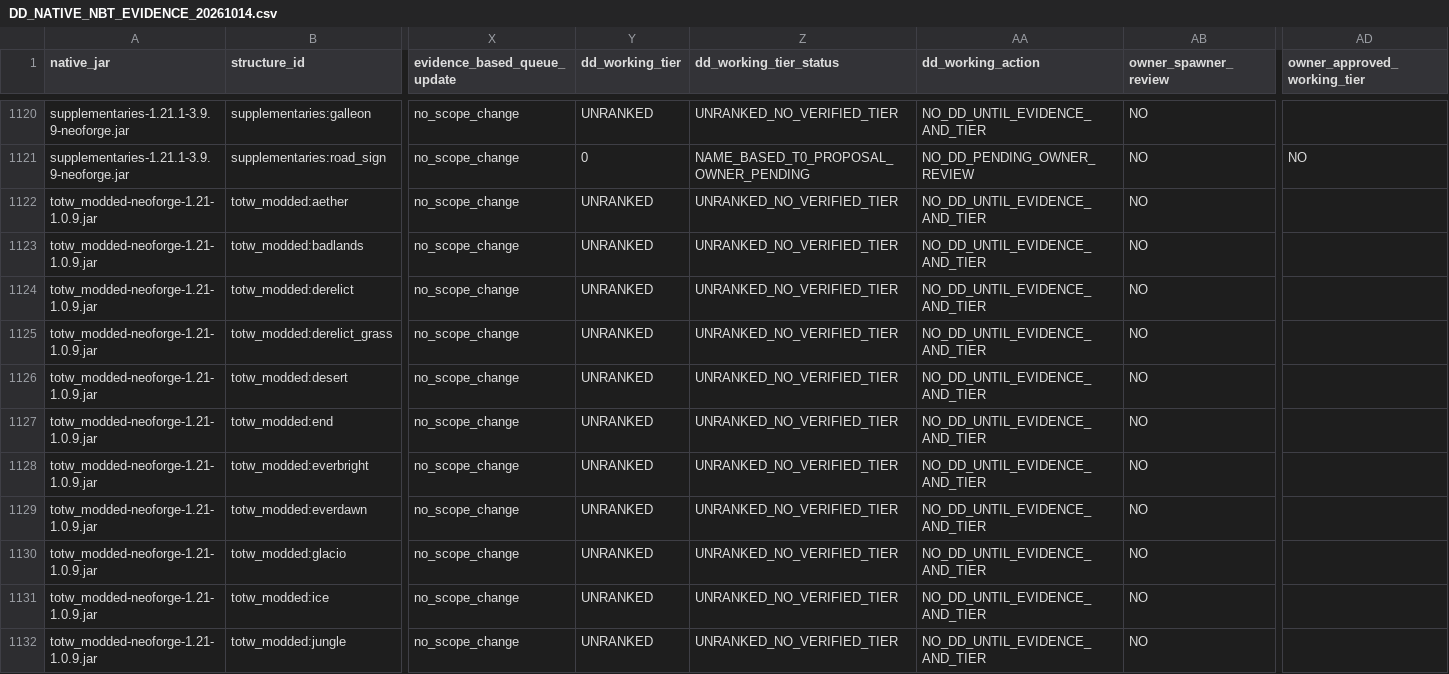
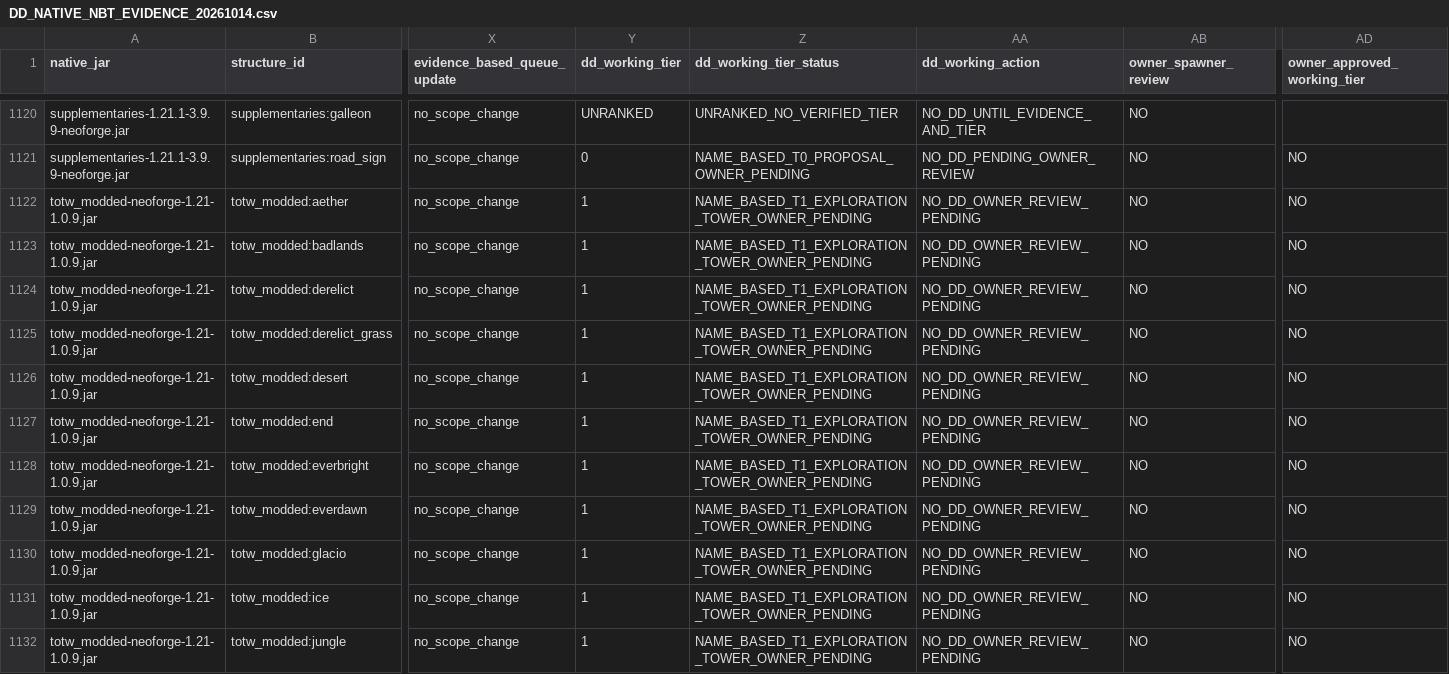
Before and after one commit to alsynth/AmbientOdyssey, a CSV file: docs/balance/DD_NATIVE_NBT_EVIDENCE_20261014.csv, drawn as a sheet; only a part is shown, gaps mark what is left out; the diff covers the shown part only; the diff names each change by its address in the sheet, - before the commit and + after, or states it on an @@ line.

Commit message:
catalogue: +22 owner-pending exploration tower Tier1 labels

```diff
--- a/docs/balance/DD_NATIVE_NBT_EVIDENCE_20261014.csv
+++ b/docs/balance/DD_NATIVE_NBT_EVIDENCE_20261014.csv
-Y1122:Y1132 (dd_working_tier): UNRANKED
+Y1122:Y1132 (dd_working_tier): 1
-Z1122:Z1132 (dd_working_tier_status): UNRANKED_NO_VERIFIED_TIER
+Z1122:Z1132 (dd_working_tier_status): NAME_BASED_T1_EXPLORATION_TOWER_OWNER_PENDING
-AA1122:AA1132 (dd_working_action): NO_DD_UNTIL_EVIDENCE_AND_TIER
+AA1122:AA1132 (dd_working_action): NO_DD_OWNER_REVIEW_PENDING
-AD1122:AD1132 (owner_approved_working_tier): (empty)
+AD1122:AD1132 (owner_approved_working_tier): NO
```
Also changed, not shown: 44 edited cells elsewhere in this file.
